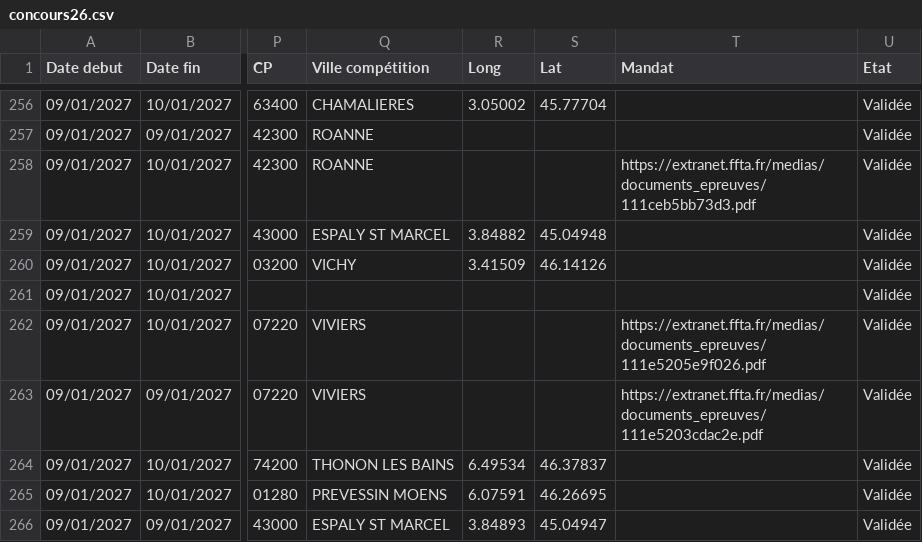
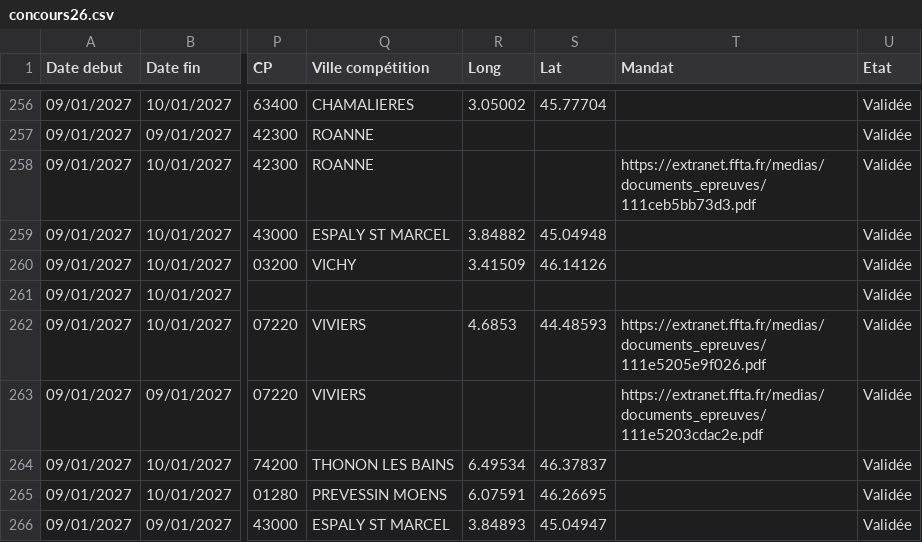
Before and after one commit to Comite-regional/Calendrier_FFTA, a CSV file: concours26.csv, drawn as a sheet; only a part is shown, gaps mark what is left out; the diff covers the shown part only; the diff names each change by its address in the sheet, - before the commit and + after, or states it on an @@ line.

```diff
--- a/concours26.csv
+++ b/concours26.csv
-R262 (Long): (empty)
+R262 (Long): 4.6853
-S262 (Lat): (empty)
+S262 (Lat): 44.48593
```
Also changed, not shown: 1 added row and 14 edited cells elsewhere in this file.
